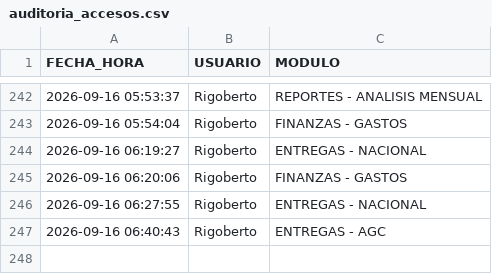
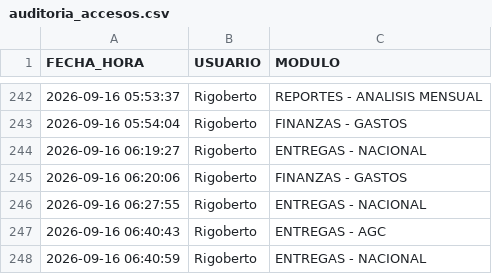
Before and after one commit to RH2026/nexion, a CSV file: auditoria_accesos.csv, drawn as a sheet; only a part is shown, gaps mark what is left out; the diff names each change by its address in the sheet, - before the commit and + after, or states it on an @@ line.

Commit message:
Registro de acceso de Rigoberto al módulo ENTREGAS - NACIONAL

```diff
--- a/auditoria_accesos.csv
+++ b/auditoria_accesos.csv
+row 248: 2026-09-16 06:40:59 | Rigoberto | ENTREGAS - NACIONAL
```
